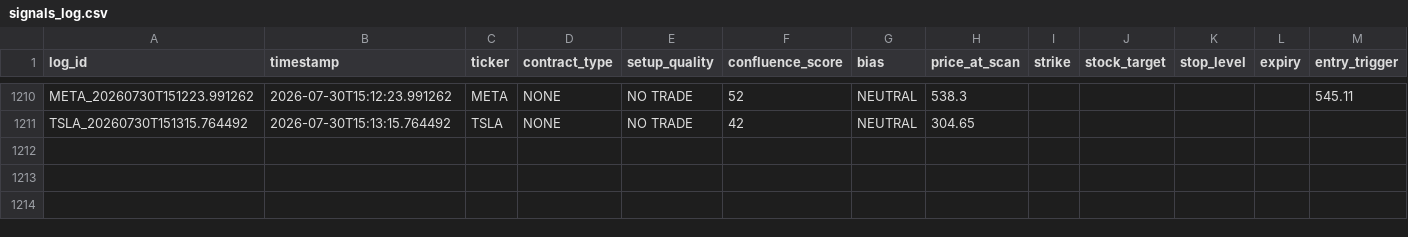
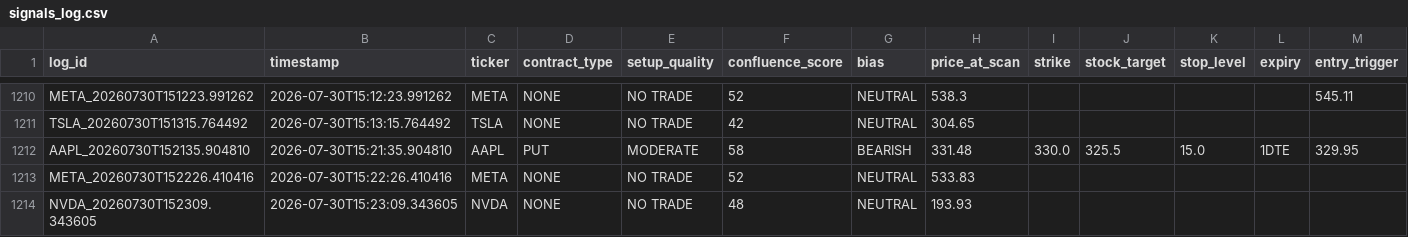
Before and after one commit to xel0irg/stock-ai-bot, a CSV file: backtest/signals_log.csv, drawn as a sheet; only a part is shown, gaps mark what is left out; rows hold the shown columns only; the diff names each change by its address in the sheet, - before the commit and + after, or states it on an @@ line.

Commit message:
chore: update backtest log + prescreener state [skip ci]

```diff
--- a/backtest/signals_log.csv
+++ b/backtest/signals_log.csv
+row 1212: AAPL_20260730T152135.904810 | 2026-07-30T15:21:35.904810 | AAPL | PUT | MODERATE | 58 | BEARISH | 331.48 | 330.0 | 325.5 | 15.0 | 1DTE | 329.95
+row 1213: META_20260730T152226.410416 | 2026-07-30T15:22:26.410416 | META | NONE | NO TRADE | 52 | NEUTRAL | 533.83
+row 1214: NVDA_20260730T152309.343605 | 2026-07-30T15:23:09.343605 | NVDA | NONE | NO TRADE | 48 | NEUTRAL | 193.93
```
Also changed, not shown: 1 other file.
